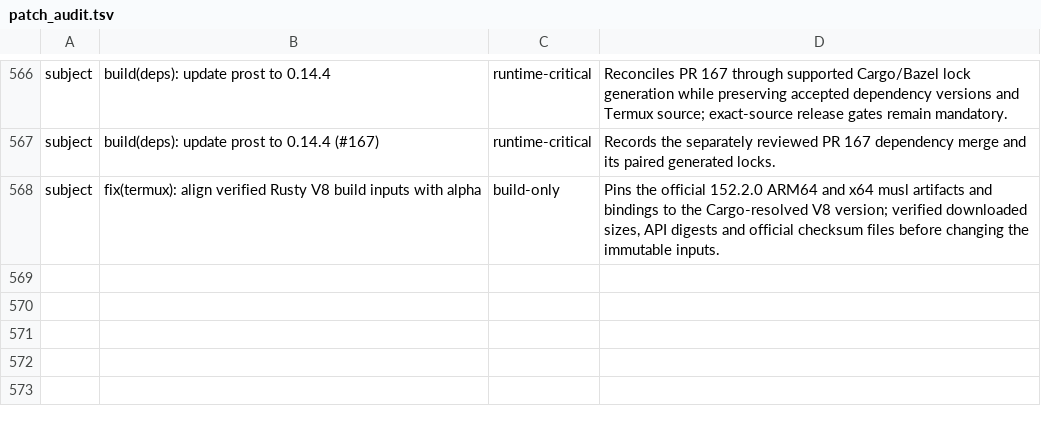
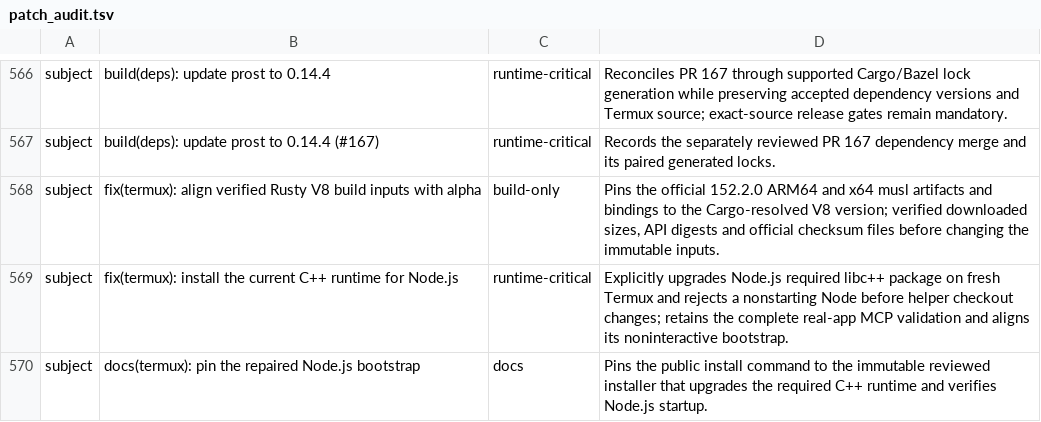
Before and after one commit to Kbediako/codex-termux-pocket, a TSV file: scripts/termux/patch_audit.tsv, drawn as a sheet; only a part is shown, gaps mark what is left out.

Commit message:
fix(termux): install the current C++ runtime for Node.js
The real Android gate reproduced a Node linker failure against the bootstrap libc++. Explicitly upgrade this required runtime with Node and verify Node startup before changing a helper checkout. Preserve the MCP assertion and cover startup failure with a behavioral regression.

```diff
--- a/scripts/termux/patch_audit.tsv
+++ b/scripts/termux/patch_audit.tsv
@@ -568 +568,3 @@ subject	build(deps): update prost to 0.14.4 (#167)	runtime-critical	Records the
 subject	fix(termux): align verified Rusty V8 build inputs with alpha	build-only	Pins the official 152.2.0 ARM64 and x64 musl artifacts and bindings to the Cargo-resolved V8 version; verified downloaded sizes, API digests and official checksum files before changing the immutable inputs.
+subject	fix(termux): install the current C++ runtime for Node.js	runtime-critical	Explicitly upgrades Node.js required libc++ package on fresh Termux and rejects a nonstarting Node before helper checkout changes; retains the complete real-app MCP validation and aligns its noninteractive bootstrap.
+subject	docs(termux): pin the repaired Node.js bootstrap	docs	Pins the public install command to the immutable reviewed installer that upgrades the required C++ runtime and verifies Node.js startup.
```
Also changed, not shown: 4 other files.
